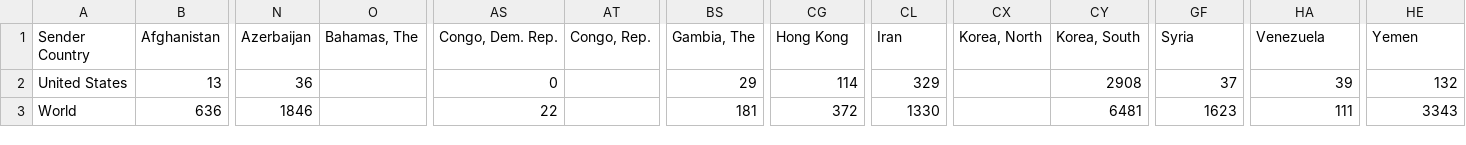
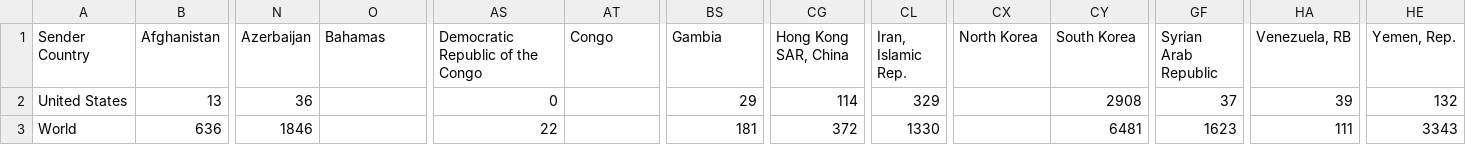
Before and after one commit to janeygak/Effisend_webapp, a CSV file: data_files/US-remittance-data.csv, drawn as a sheet; only a part is shown, gaps mark what is left out; the diff names each change by its address in the sheet, - before the commit and + after, or states it on an @@ line.

```diff
--- a/data_files/US-remittance-data.csv
+++ b/data_files/US-remittance-data.csv
-O1: Bahamas, The
+O1: Bahamas
-AS1: Congo, Dem. Rep.
+AS1: Democratic Republic of the Congo
-AT1: Congo, Rep.
+AT1: Congo
-BS1: Gambia, The
+BS1: Gambia
-CG1: Hong Kong
+CG1: Hong Kong SAR, China
-CL1: Iran
+CL1: Iran, Islamic Rep.
-CX1: Korea, North
+CX1: North Korea
-CY1: Korea, South
+CY1: South Korea
-GF1: Syria
+GF1: Syrian Arab Republic
-HA1: Venezuela
+HA1: Venezuela, RB
-HE1: Yemen
+HE1: Yemen, Rep.
```
Also changed, not shown: 4 other files.
